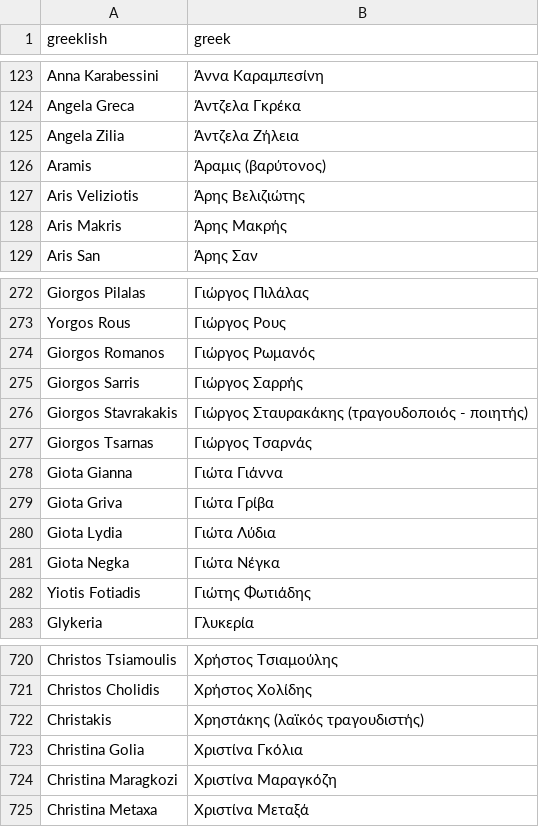
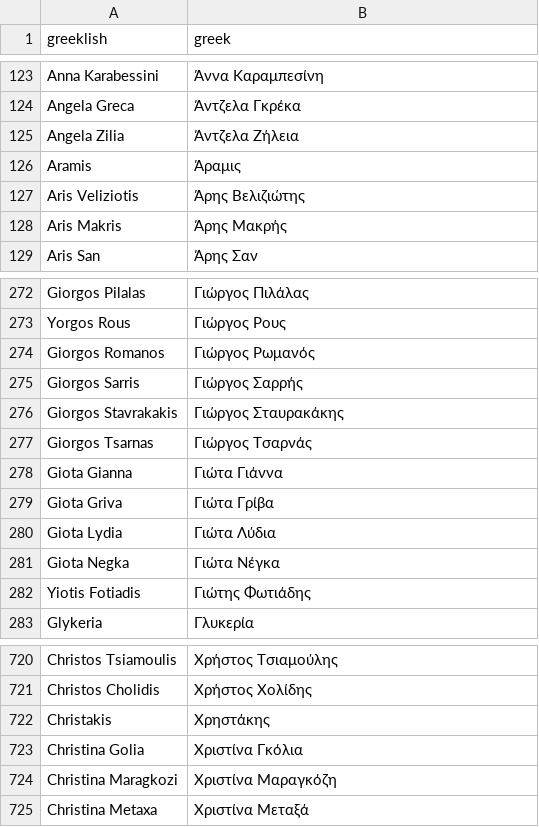
Before and after one commit to DimitrisLai/LRC-Bulk-Finder, a CSV file: Greek_Artists.csv, drawn as a sheet; only a part is shown, gaps mark what is left out.

```diff
--- a/Greek_Artists.csv
+++ b/Greek_Artists.csv
@@ -125,3 +125,3 @@ Angela Greca,Άντζελα Γκρέκα
 Angela Zilia,Άντζελα Ζήλεια
-Aramis,Άραμις (βαρύτονος)
+Aramis,Άραμις
 Aris Veliziotis,Άρης Βελιζιώτης
@@ -275,3 +275,3 @@ Giorgos Romanos,Γιώργος Ρωμανός
 Giorgos Sarris,Γιώργος Σαρρής
-Giorgos Stavrakakis,Γιώργος Σταυρακάκης (τραγουδοποιός - ποιητής)
+Giorgos Stavrakakis,Γιώργος Σταυρακάκης
 Giorgos Tsarnas,Γιώργος Τσαρνάς
@@ -721,3 +721,3 @@ Christos Tsiamoulis,Χρήστος Τσιαμούλης
 Christos Cholidis,Χρήστος Χολίδης
-Christakis,Χρηστάκης (λαϊκός τραγουδιστής)
+Christakis,Χρηστάκης
 Christina Golia,Χριστίνα Γκόλια
```
Also changed, not shown: Greek_Artists_Wikipedia_Audit.csv.
